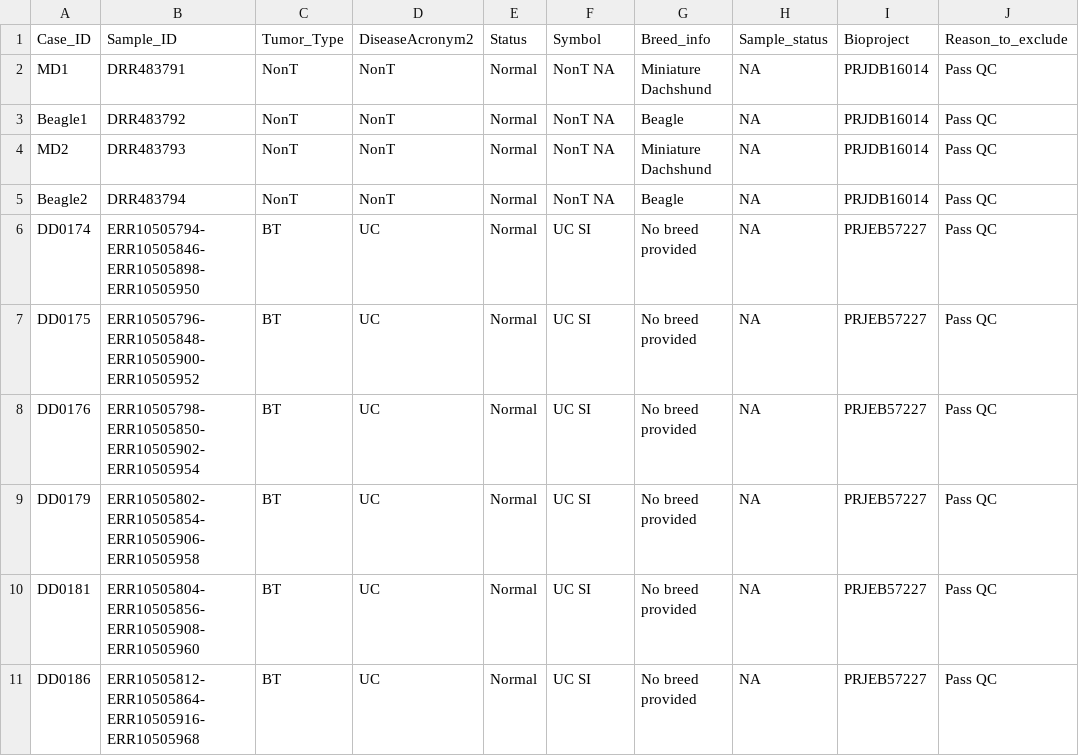
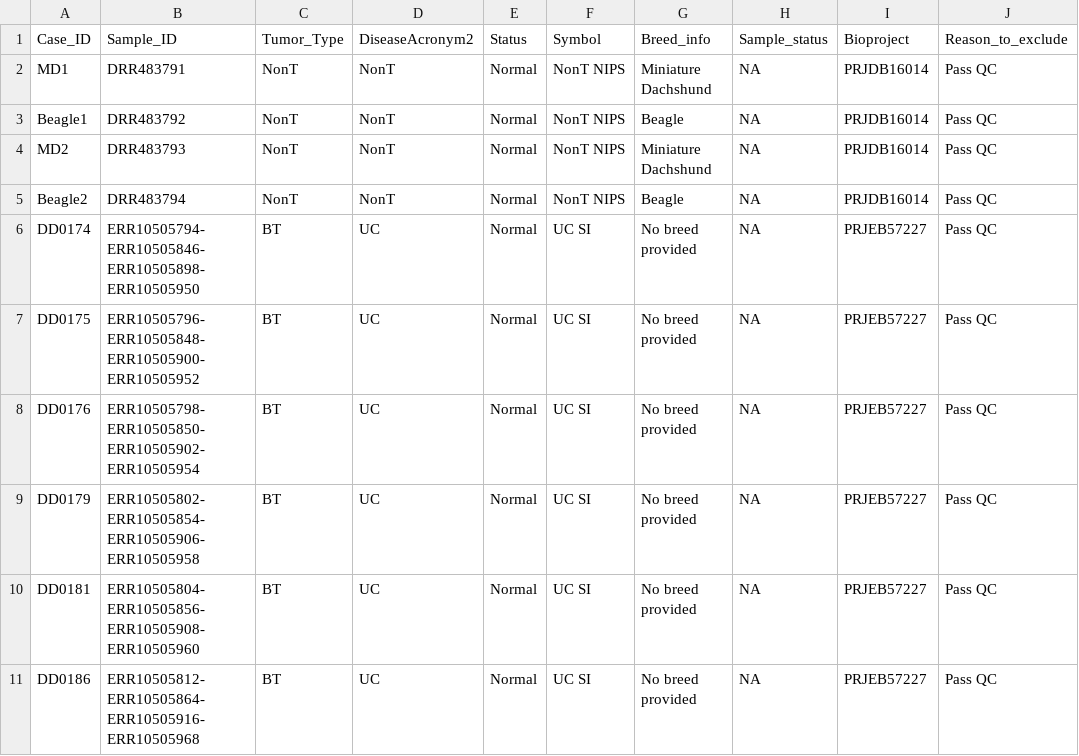
Before and after one commit to JingxuanChen7/canine_tumor_wes, a CSV file: metadata/data_collection_new.csv, drawn as a sheet; only a part is shown.

```diff
--- a/metadata/data_collection_new.csv
+++ b/metadata/data_collection_new.csv
@@ -1,6 +1,6 @@
 "Case_ID","Sample_ID","Tumor_Type","DiseaseAcronym2","Status","Symbol","Breed_info","Sample_status","Bioproject","Reason_to_exclude"
-"MD1","DRR483791","NonT","NonT","Normal","NonT NA","Miniature Dachshund",NA,"PRJDB16014","Pass QC"
-"Beagle1","DRR483792","NonT","NonT","Normal","NonT NA","Beagle",NA,"PRJDB16014","Pass QC"
-"MD2","DRR483793","NonT","NonT","Normal","NonT NA","Miniature Dachshund",NA,"PRJDB16014","Pass QC"
-"Beagle2","DRR483794","NonT","NonT","Normal","NonT NA","Beagle",NA,"PRJDB16014","Pass QC"
+"MD1","DRR483791","NonT","NonT","Normal","NonT NIPS","Miniature Dachshund",NA,"PRJDB16014","Pass QC"
+"Beagle1","DRR483792","NonT","NonT","Normal","NonT NIPS","Beagle",NA,"PRJDB16014","Pass QC"
+"MD2","DRR483793","NonT","NonT","Normal","NonT NIPS","Miniature Dachshund",NA,"PRJDB16014","Pass QC"
+"Beagle2","DRR483794","NonT","NonT","Normal","NonT NIPS","Beagle",NA,"PRJDB16014","Pass QC"
 "DD0174","ERR10505794-ERR10505846-ERR10505898-ERR10505950","BT","UC","Normal","UC SI","No breed provided",NA,"PRJEB57227","Pass QC"
```
Also changed, not shown: metadata/data_collection_new_renamed.csv, 1 other file.
